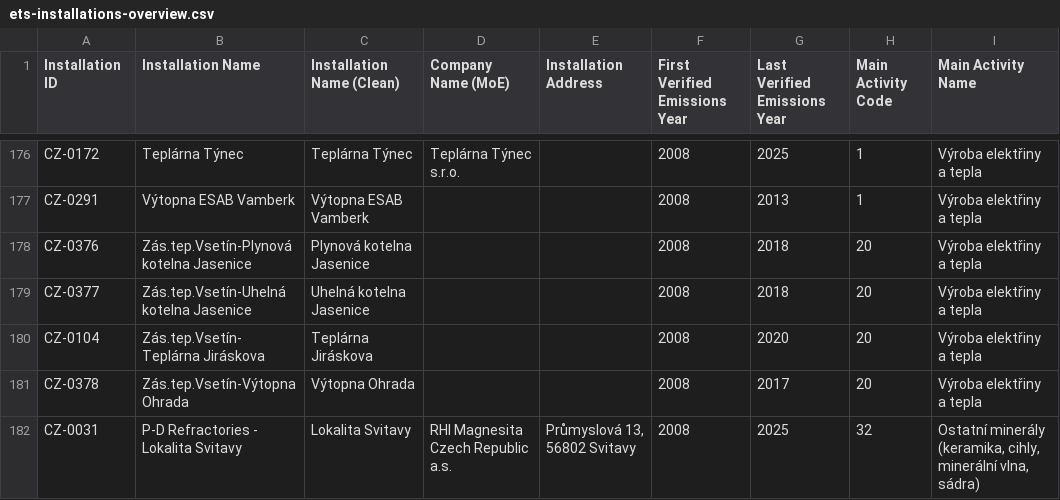
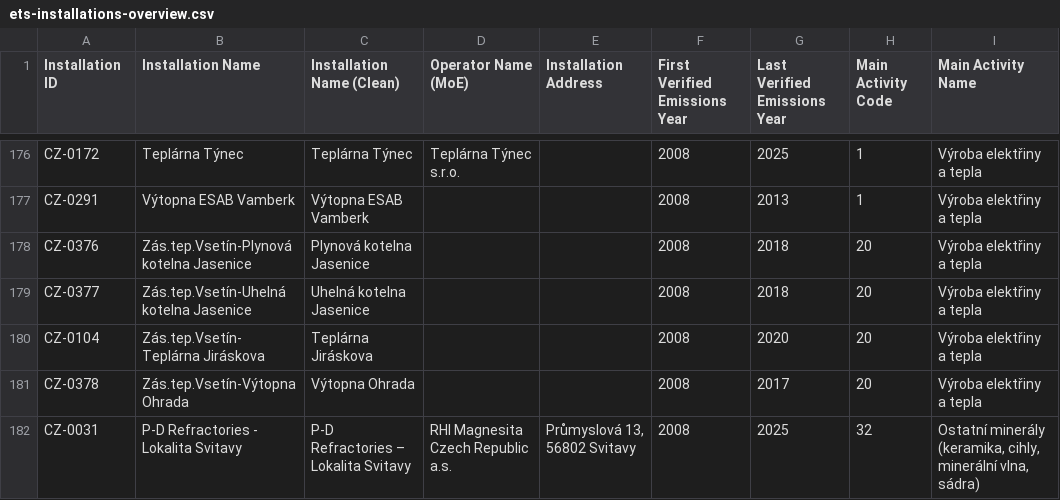
Before and after one commit to faktaoklimatu/data-analysis, a CSV file: outputs/ets-dashboard/ets-installations-overview.csv, drawn as a sheet; only a part is shown, gaps mark what is left out; the diff covers the shown part only.

```diff
--- a/outputs/ets-dashboard/ets-installations-overview.csv
+++ b/outputs/ets-dashboard/ets-installations-overview.csv
@@ -1 +1 @@
-Installation ID,Installation Name,Installation Name (Clean),Company Name (MoE),Installation Address,First Verified Emissions Year,Last Verified Emissions Year,Main Activity Code,Main Activity Name
+Installation ID,Installation Name,Installation Name (Clean),Operator Name (MoE),Installation Address,First Verified Emissions Year,Last Verified Emissions Year,Main Activity Code,Main Activity Name
@@ -181,2 +181,2 @@ CZ-0104,Zás.tep.Vsetín-Teplárna Jiráskova,Teplárna Jiráskova,,,2008,2020,2
 CZ-0378,Zás.tep.Vsetín-Výtopna Ohrada,Výtopna Ohrada,,,2008,2017,20,Výroba elektřiny a tepla
-CZ-0031,P-D Refractories - Lokalita Svitavy,Lokalita Svitavy,RHI Magnesita Czech Republic a.s.,"Průmyslová 13, 56802 Svitavy",2008,2025,32,"Ostatní minerály (keramika, cihly, minerální vlna, sádra)"
+CZ-0031,P-D Refractories - Lokalita Svitavy,P-D Refractories – Lokalita Svitavy,RHI Magnesita Czech Republic a.s.,"Průmyslová 13, 56802 Svitavy",2008,2025,32,"Ostatní minerály (keramika, cihly, minerální vlna, sádra)"
```
Also changed, not shown: 5 edited cells elsewhere in this file, 5 other files.
